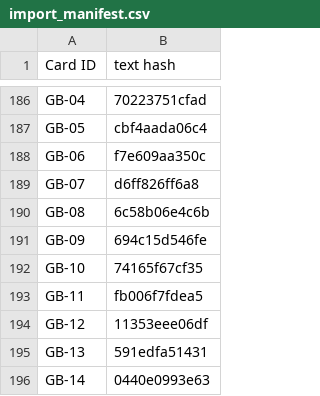
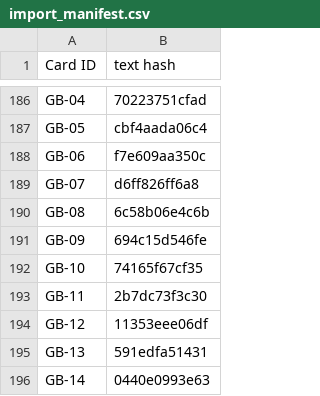
Before and after one commit to Aglowatz/Deckbuilder-rpg, a CSV file: data/source/import_manifest.csv, drawn as a sheet; only a part is shown, gaps mark what is left out.

```diff
--- a/data/source/import_manifest.csv
+++ b/data/source/import_manifest.csv
@@ -192,3 +192,3 @@ GB-09,694c15d546fe
 GB-10,74165f67cf35
-GB-11,fb006f7fdea5
+GB-11,2b7dc73f3c30
 GB-12,11353eee06df
```
Also changed, not shown: data/source/card_list.csv, 48 other files.
